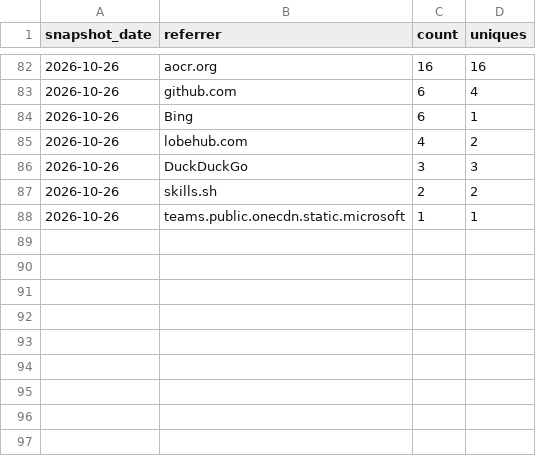
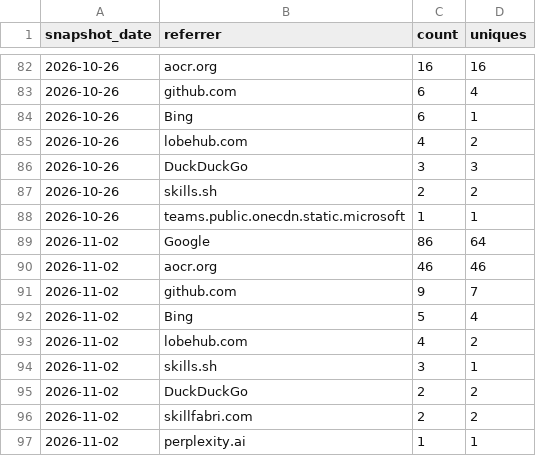
Before and after one commit to claude-dev-suite/claude-dev-suite, a CSV file: docs/metrics/referrers.csv, drawn as a sheet; only a part is shown, gaps mark what is left out.

```diff
--- a/docs/metrics/referrers.csv
+++ b/docs/metrics/referrers.csv
@@ -88 +88,10 @@ snapshot_date,referrer,count,uniques
 2026-10-26,"teams.public.onecdn.static.microsoft",1,1
+2026-11-02,"Google",86,64
+2026-11-02,"aocr.org",46,46
+2026-11-02,"github.com",9,7
+2026-11-02,"Bing",5,4
+2026-11-02,"lobehub.com",4,2
+2026-11-02,"skills.sh",3,1
+2026-11-02,"DuckDuckGo",2,2
+2026-11-02,"skillfabri.com",2,2
+2026-11-02,"perplexity.ai",1,1
```
Also changed, not shown: docs/metrics/popular-paths.csv, docs/metrics/traffic-daily.csv.
